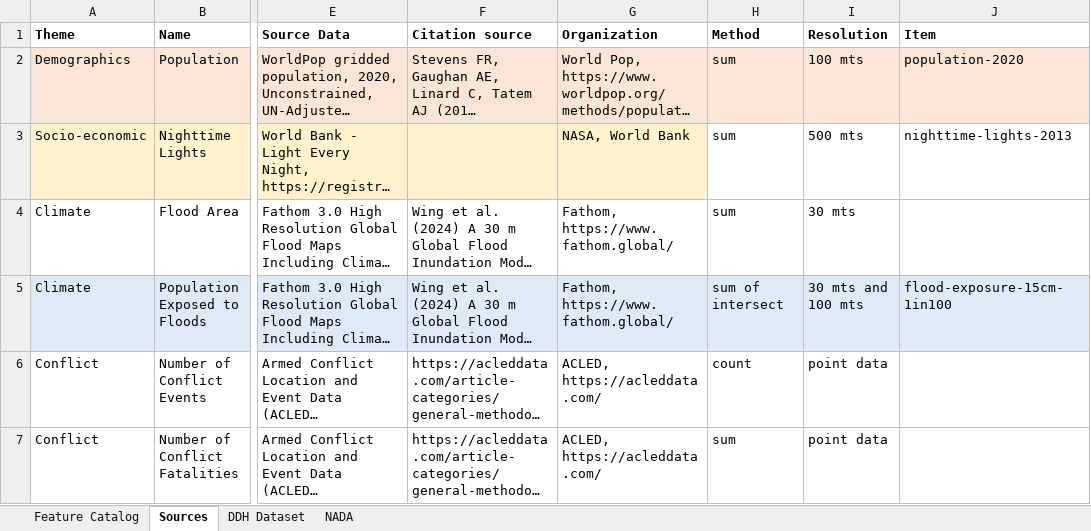
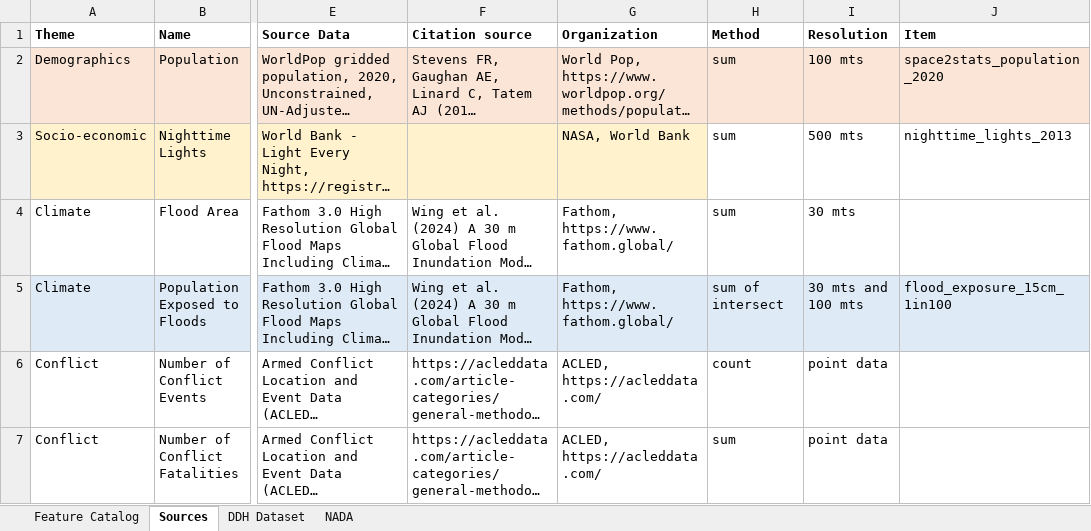
Before and after one commit to worldbank/DECAT_Space2Stats, an Excel workbook: space2stats_api/src/space2stats_ingest/METADATA/Space2Stats Metadata Content.xlsx, sheet Sources, drawn as a sheet; only a part is shown, gaps mark what is left out; long unchanged cells end in …; values as stored, in another font and other column widths than the file's, no borders; the diff names each change by its address in the sheet, - before the commit and + after, or states it on an @@ line.

Commit message:
fix: rename item ids back to original

```diff
--- a/space2stats_api/src/space2stats_ingest/METADATA/Space2Stats Metadata Content.xlsx (sheet Sources)
+++ b/space2stats_api/src/space2stats_ingest/METADATA/Space2Stats Metadata Content.xlsx (sheet Sources)
-J2 (Item): population-2020
+J2 (Item): space2stats_population_2020
-J3 (Item): nighttime-lights-2013
+J3 (Item): nighttime_lights_2013
-J5 (Item): flood-exposure-15cm-1in100
+J5 (Item): flood_exposure_15cm_1in100
```
Also changed, not shown: sheet Feature Catalog, 5 other files.
